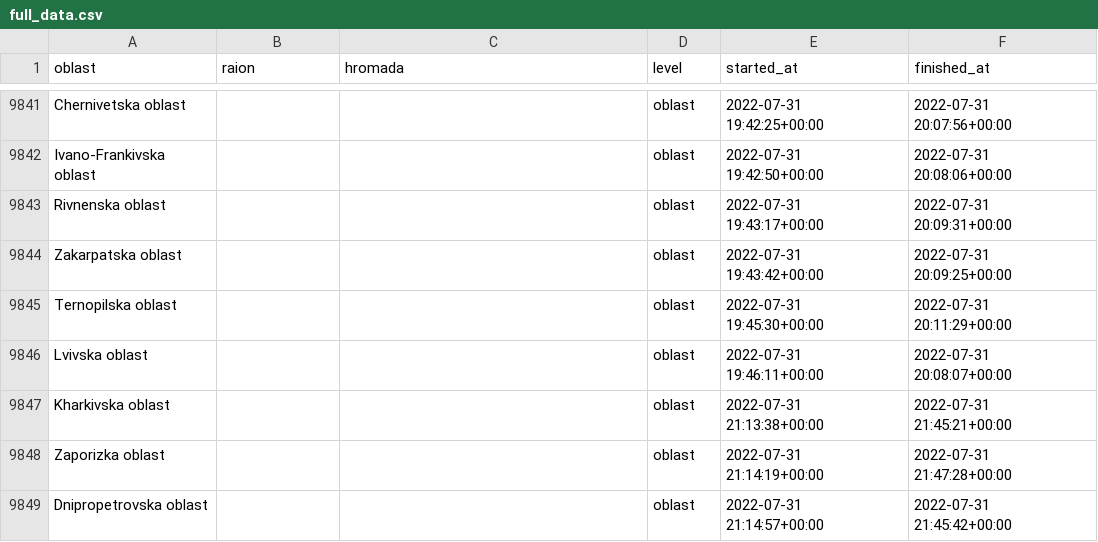
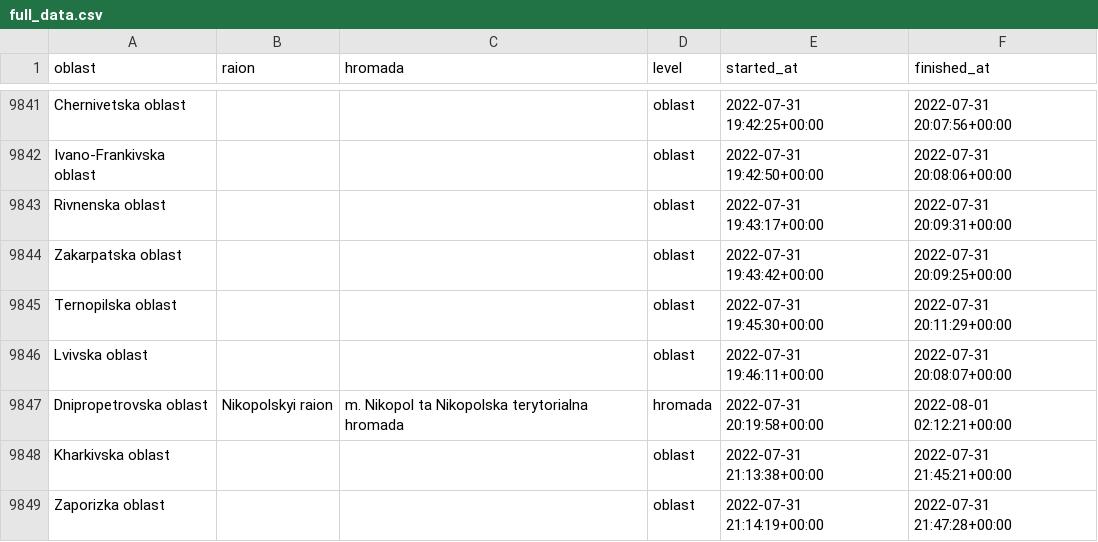
Before and after one commit to Vadimkin/ukrainian-air-raid-sirens-dataset, a CSV file: datasets/full_data.csv, drawn as a sheet; only a part is shown, gaps mark what is left out; the shorter side is filled out with more unchanged rows; the diff covers the shown part only; the diff names each change by its address in the sheet, - before the commit and + after, or states it on an @@ line.

```diff
--- a/datasets/full_data.csv
+++ b/datasets/full_data.csv
+row 9847: Dnipropetrovska oblast | Nikopolskyi raion | m. Nikopol ta Nikopolska terytorialna hromada | hromada | 2022-07-31 20:19:58+00:00 | 2022-08-01 02:12:21+00:00
```
Also changed, not shown: 28 added rows elsewhere in this file, datasets/oblasts_only.csv.
